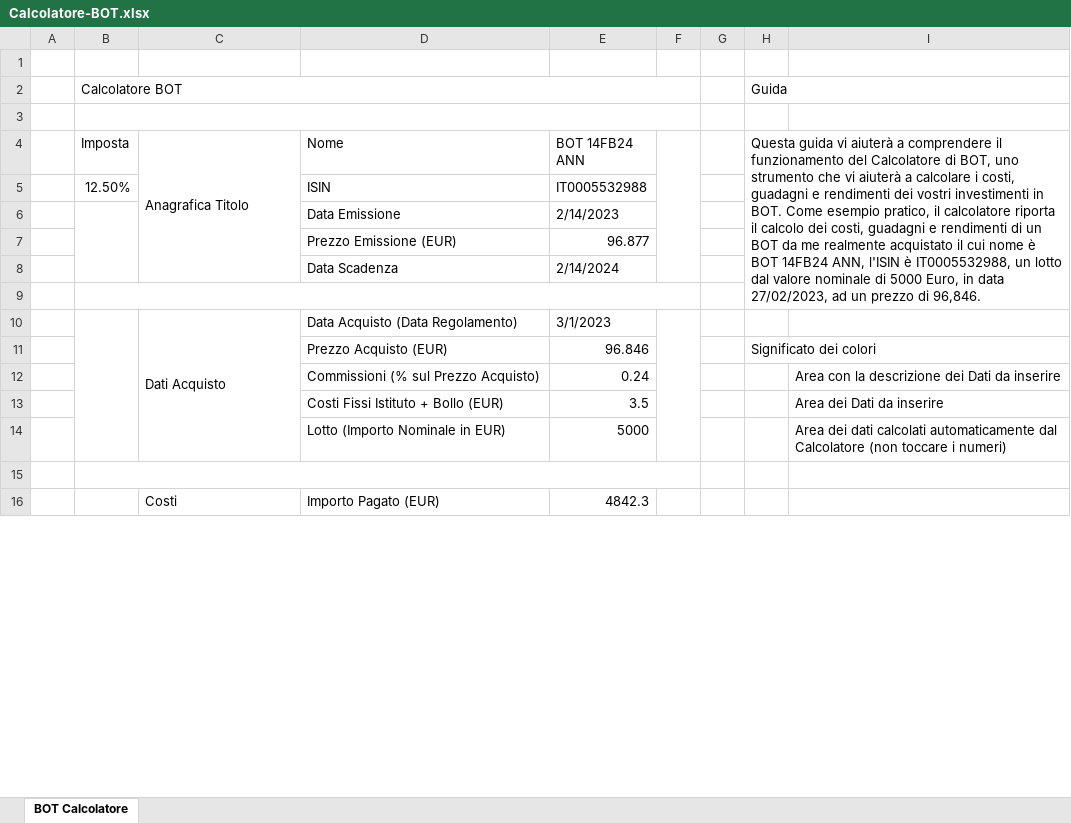
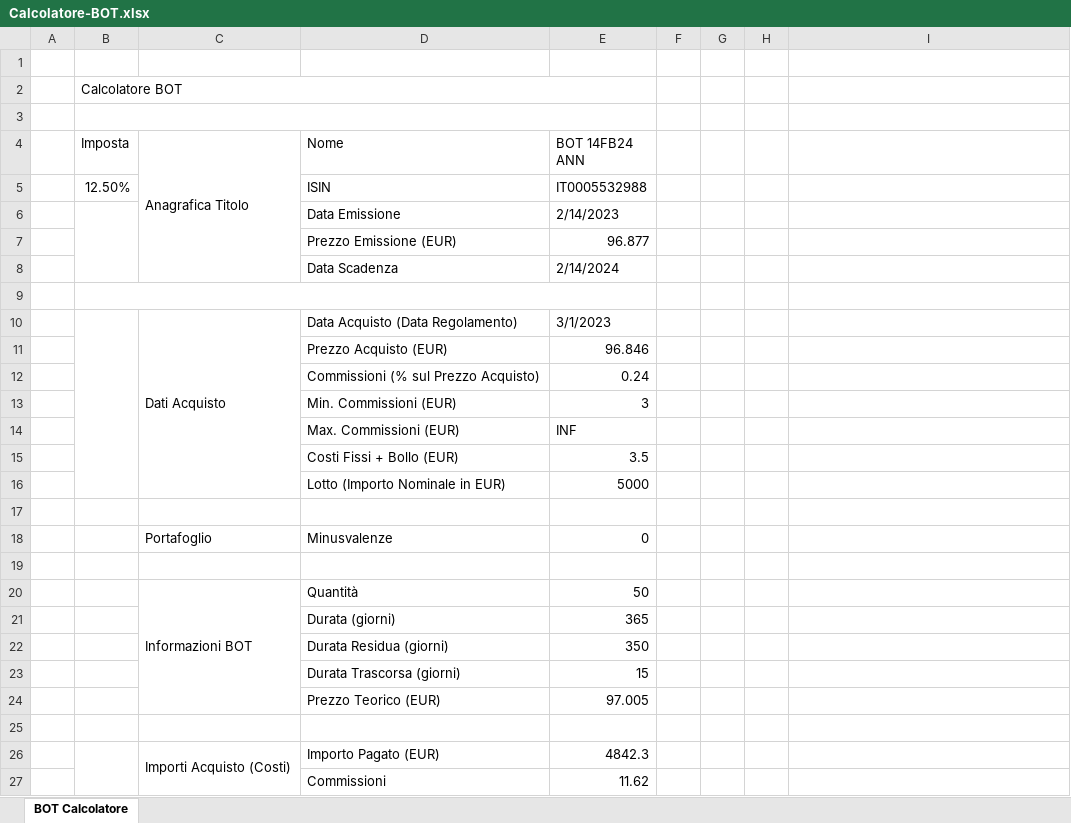
Before and after one commit to sasadangelo/investire, an Excel workbook: download/Calcolatore-BOT.xlsx, sheet BOT Calcolatore, drawn as a sheet; only a part is shown; values as stored, in another font and other column widths than the file's, no cell formats; removed rows and columns are numbered as before the commit, all else as after; the diff covers the shown part only; the diff names each change by its address in the sheet, - before the commit and + after, or states it on an @@ line.

Commit message:
Fix Calcolatore BOT

```diff
--- a/download/Calcolatore-BOT.xlsx (sheet BOT Calcolatore)
+++ b/download/Calcolatore-BOT.xlsx (sheet BOT Calcolatore)
-B2:F2 merged
+B2:E2 merged
-H2: Guida
+H2: (empty)
-H2:I2 merged
-B3:F3 merged
+B3:E3 merged
-F4:F8 merged
-H4: Questa guida vi aiuterà a comprendere il funzionamento del Calcolatore di BOT, uno strumento che vi aiuterà a calcolare i costi, guadagni e rendimenti dei vostri investimenti in BOT. Come esempio pratico, il calcolatore riporta il calcolo dei costi, guadagni e rendimenti di un BOT da me realmente acquistato il cui nome è BOT 14FB24 ANN, l'ISIN è IT0005532988, un lotto dal valore nominale di 5000 Euro, in data 27/02/2023, ad un prezzo di 96,846.
+H4: (empty)
-H4:I9 merged
-B9:F9 merged
+B9:E9 merged
-F10:F14 merged
-H11: Significato dei colori
+H11: (empty)
-H11:I11 merged
-I12: Area con la descrizione dei Dati da inserire
+I12: (empty)
+row 13:  |  |  | Min. Commissioni (EUR) | 3
+row 14:  |  |  | Max. Commissioni (EUR) | INF
-D15 (Nome): Costi Fissi Istituto + Bollo (EUR)
+D15 (Nome): Costi Fissi + Bollo (EUR)
-I15: Area dei Dati da inserire
+I15: (empty)
-I16: Area dei dati calcolati automaticamente dal Calcolatore (non toccare i numeri)
+I16: (empty)
-B15:F15 merged
+row 18:  |  | Portafoglio | Minusvalenze | 0
+row 19: (empty)
+row 20:  |  | Informazioni BOT | Quantità | 50
+row 21:  |  |  | Durata (giorni) | 365
+row 22:  |  |  | Durata Residua (giorni) | 350
+row 23:  |  |  | Durata Trascorsa (giorni) | 15
+row 24:  |  |  | Prezzo Teorico (EUR) | 97.005
+row 25: (empty)
-C26 (Anagrafica Titolo): Costi
+C26 (Anagrafica Titolo): Importi Acquisto (Costi)
-F16:F19 merged
+row 27:  |  |  | Commissioni | 11.62
```
Also changed, not shown: 53 added rows, 4 edited cells and merged cells elsewhere in this sheet, cell formats, formulas that keep their value.
